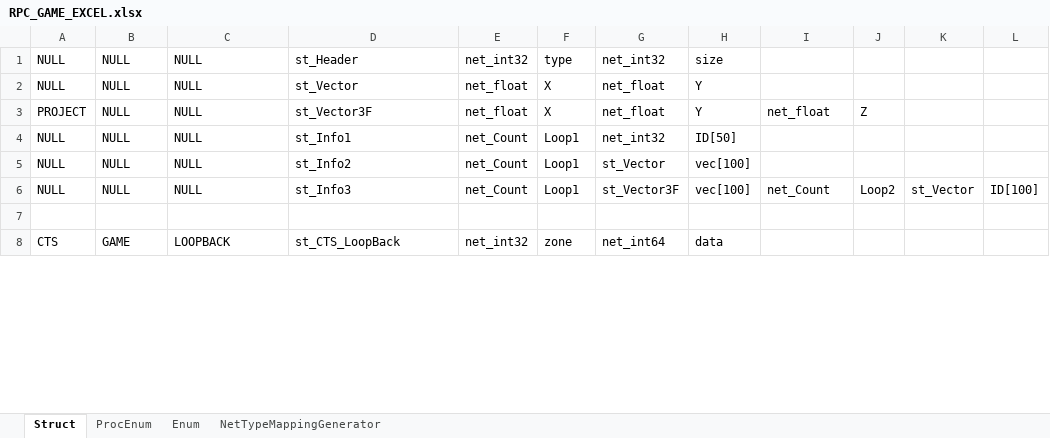
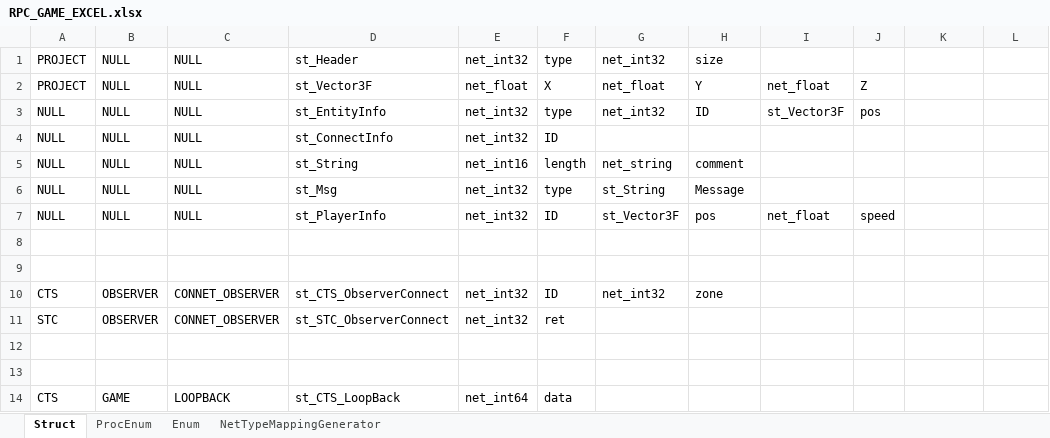
Before and after one commit to MOON-HEE-JIN/ExcelRpc, an Excel workbook: WRExcel/RPC_GAME_EXCEL.xlsx, sheet Struct, drawn as a sheet; only a part is shown; values as stored, in another font and other column widths than the file's, no borders; removed rows and columns are numbered as before the commit, all else as after; the diff covers the shown part only; the diff names each change by its address in the sheet, - before the commit and + after, or states it on an @@ line.

```diff
--- a/WRExcel/RPC_GAME_EXCEL.xlsx (sheet Struct)
+++ b/WRExcel/RPC_GAME_EXCEL.xlsx (sheet Struct)
-A1: NULL
+A1: PROJECT
-row 2: NULL | NULL | NULL | st_Vector | net_float | X | net_float | Y
-D3: st_Info1
+D3: st_EntityInfo
-E3: net_Count
+E3: net_int32
-F3: Loop1
+F3: type
-H3: ID[50]
+H3: ID
-I3: (empty)
+I3: st_Vector3F
-J3: (empty)
+J3: pos
+row 4: NULL | NULL | NULL | st_ConnectInfo | net_int32 | ID
-D5: st_Info2
+D5: st_String
-E5: net_Count
+E5: net_int16
-F5: Loop1
+F5: length
-G5: st_Vector
+G5: net_string
-H5: vec[100]
+H5: comment
+row 6: NULL | NULL | NULL | st_Msg | net_int32 | type | st_String | Message
-D7: st_Info3
+D7: st_PlayerInfo
-E7: net_Count
+E7: net_int32
-F7: Loop1
+F7: ID
-H7: vec[100]
+H7: pos
-I7: net_Count
+I7: net_float
-J7: Loop2
+J7: speed
-K7: st_Vector
+K7: (empty)
-L7: ID[100]
+L7: (empty)
+row 9: (empty)
+row 10: CTS | OBSERVER | CONNET_OBSERVER | st_CTS_ObserverConnect | net_int32 | ID | net_int32 | zone
+row 11: STC | OBSERVER | CONNET_OBSERVER | st_STC_ObserverConnect | net_int32 | ret
+row 12: (empty)
+row 13: (empty)
-E14: net_int32
+E14: net_int64
-F14: zone
+F14: data
-G14: net_int64
+G14: (empty)
-H14: data
+H14: (empty)
```
Also changed, not shown: 13 added rows and 13 edited cells elsewhere in this sheet, sheet ProcEnum, sheet Enum, 14 other files.
